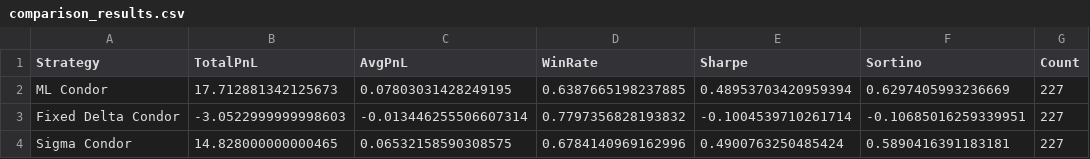
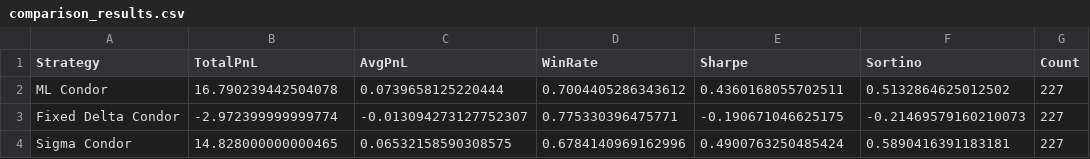
Before and after one commit to aleCombi/VolSurfaceAnalysis.jl, a CSV file: scripts/latest_runs/ml_strike_selector/comparison_results.csv, drawn as a sheet.

```diff
--- a/scripts/latest_runs/ml_strike_selector/comparison_results.csv
+++ b/scripts/latest_runs/ml_strike_selector/comparison_results.csv
@@ -1,4 +1,4 @@
 Strategy,TotalPnL,AvgPnL,WinRate,Sharpe,Sortino,Count
-ML Condor,17.712881342125673,0.07803031428249195,0.6387665198237885,0.48953703420959394,0.6297405993236669,227
-Fixed Delta Condor,-3.0522999999998603,-0.013446255506607314,0.7797356828193832,-0.1004539710261714,-0.10685016259339951,227
+ML Condor,16.790239442504078,0.0739658125220444,0.7004405286343612,0.4360168055702511,0.5132864625012502,227
+Fixed Delta Condor,-2.972399999999774,-0.013094273127752307,0.775330396475771,-0.190671046625175,-0.21469579160210073,227
 Sigma Condor,14.828000000000465,0.06532158590308575,0.6784140969162996,0.4900763250485424,0.5890416391183181,227
```
Also changed, not shown: scripts/latest_runs/ml_strike_selector/condor_summary.csv, scripts/latest_runs/ml_strike_selector/condor_trades.csv, 10 other files.
